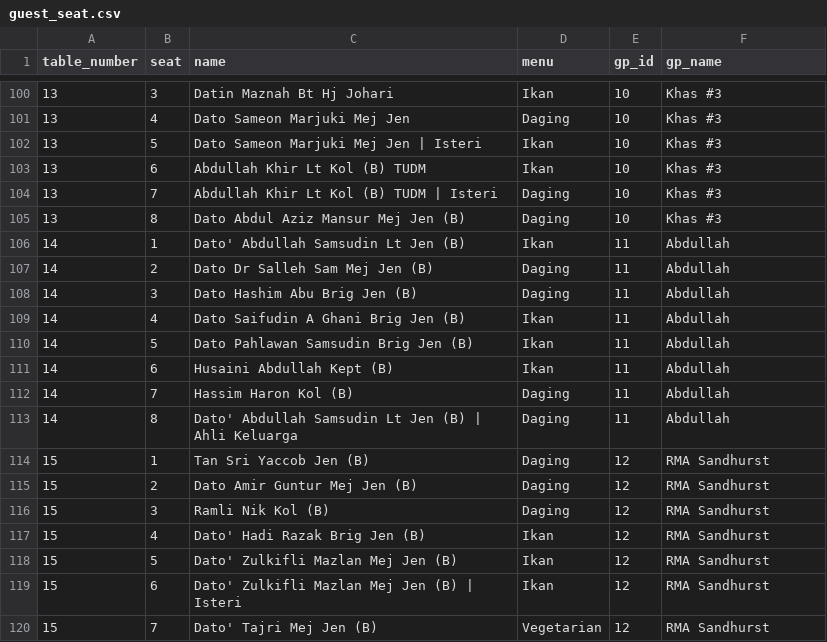
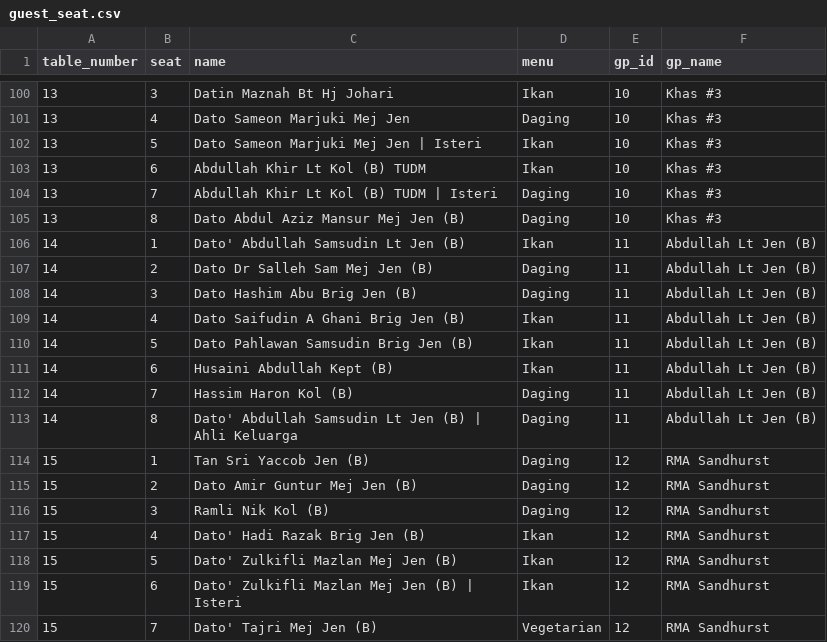
Before and after one commit to hamdanyc/mmmr, a CSV file: guest_seat.csv, drawn as a sheet; only a part is shown, gaps mark what is left out.

```diff
--- a/guest_seat.csv
+++ b/guest_seat.csv
@@ -105,10 +105,10 @@ table_number,seat,name,menu,gp_id,gp_name
 13,8,Dato Abdul Aziz Mansur Mej Jen (B),Daging,10,Khas #3
-14,1,Dato' Abdullah Samsudin Lt Jen (B),Ikan,11,Abdullah
-14,2,Dato Dr Salleh Sam Mej Jen (B),Daging,11,Abdullah
-14,3,Dato Hashim Abu Brig Jen (B),Daging,11,Abdullah
-14,4,Dato Saifudin A Ghani Brig Jen (B),Ikan,11,Abdullah
-14,5,Dato Pahlawan Samsudin Brig Jen (B),Ikan,11,Abdullah
-14,6,Husaini Abdullah Kept (B),Ikan,11,Abdullah
-14,7,Hassim Haron Kol (B),Daging,11,Abdullah
-14,8,Dato' Abdullah Samsudin Lt Jen (B) | Ahli Keluarga,Daging,11,Abdullah
+14,1,Dato' Abdullah Samsudin Lt Jen (B),Ikan,11,Abdullah Lt Jen (B)
+14,2,Dato Dr Salleh Sam Mej Jen (B),Daging,11,Abdullah Lt Jen (B)
+14,3,Dato Hashim Abu Brig Jen (B),Daging,11,Abdullah Lt Jen (B)
+14,4,Dato Saifudin A Ghani Brig Jen (B),Ikan,11,Abdullah Lt Jen (B)
+14,5,Dato Pahlawan Samsudin Brig Jen (B),Ikan,11,Abdullah Lt Jen (B)
+14,6,Husaini Abdullah Kept (B),Ikan,11,Abdullah Lt Jen (B)
+14,7,Hassim Haron Kol (B),Daging,11,Abdullah Lt Jen (B)
+14,8,Dato' Abdullah Samsudin Lt Jen (B) | Ahli Keluarga,Daging,11,Abdullah Lt Jen (B)
 15,1,Tan Sri Yaccob Jen (B),Daging,12,RMA Sandhurst
```
Also changed, not shown: 1 other file.
